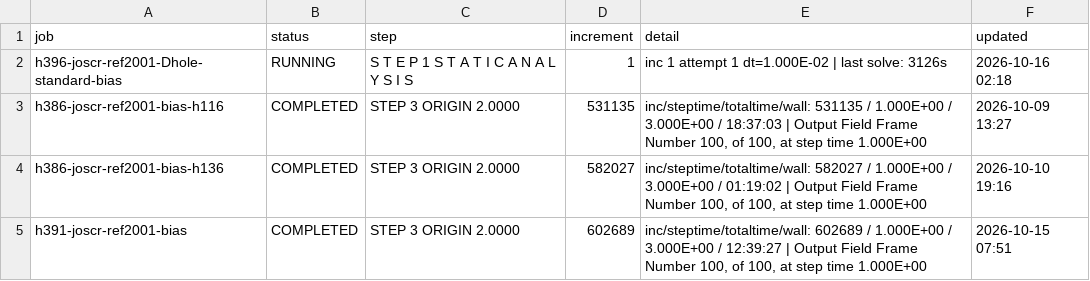
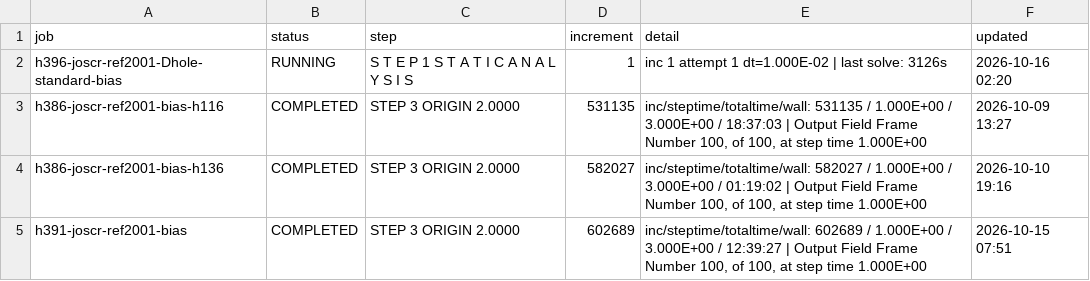
Before and after one commit to ChenYu-K/work_monitor, a CSV file: abaqus/rai/status.csv, drawn as a sheet.

```diff
--- a/abaqus/rai/status.csv
+++ b/abaqus/rai/status.csv
@@ -1,3 +1,3 @@
 "job","status","step","increment","detail","updated"
-"h396-joscr-ref2001-Dhole-standard-bias","RUNNING","S T E P 1 S T A T I C A N A L Y S I S","1","inc 1 attempt 1 dt=1.000E-02 | last solve: 3126s","2026-10-16 02:18"
+"h396-joscr-ref2001-Dhole-standard-bias","RUNNING","S T E P 1 S T A T I C A N A L Y S I S","1","inc 1 attempt 1 dt=1.000E-02 | last solve: 3126s","2026-10-16 02:20"
 "h386-joscr-ref2001-bias-h116","COMPLETED","STEP 3  ORIGIN 2.0000","531135","inc/steptime/totaltime/wall: 531135 / 1.000E+00 / 3.000E+00 / 18:37:03 | Output Field Frame Number   100, of    100, at step time 1.000E+00","2026-10-09 13:27"
```
Also changed, not shown: 3 other files.
